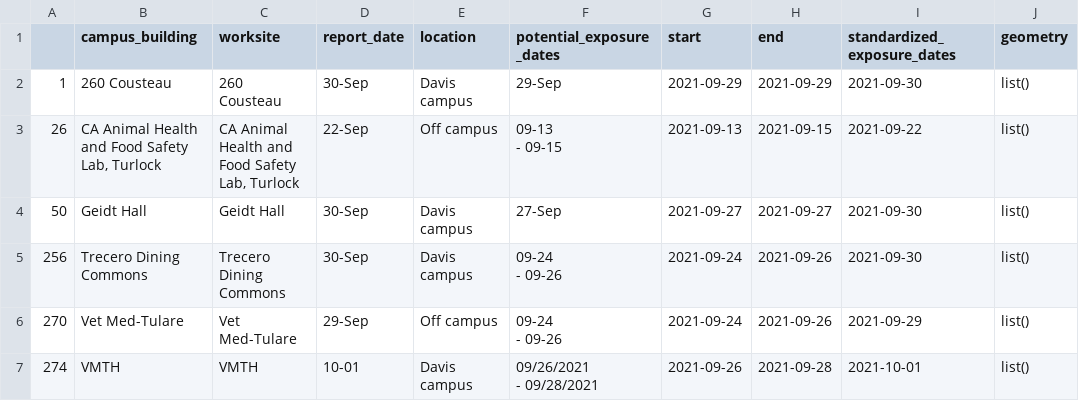
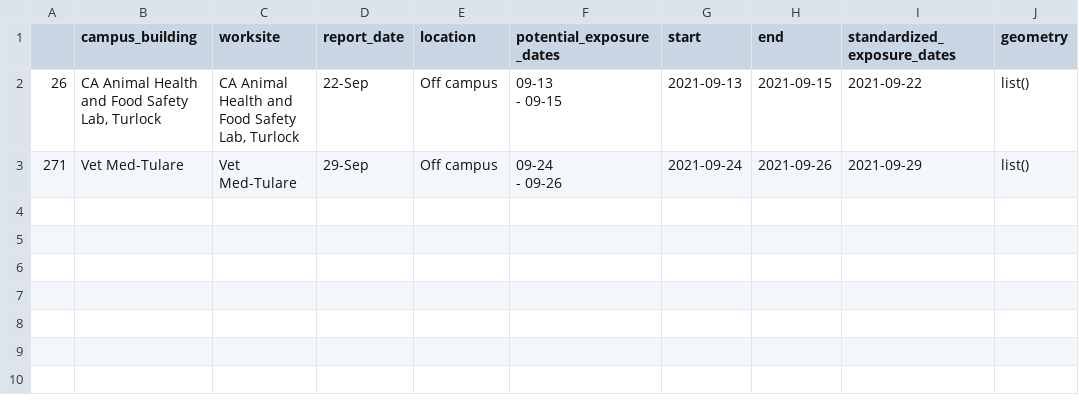
Before and after one commit to datalab-dev/covid_worksite_exposure, a CSV file: data/unmatched_buildings.csv, drawn as a sheet.

Commit message:
correct building name

```diff
--- a/data/unmatched_buildings.csv
+++ b/data/unmatched_buildings.csv
@@ -1,11 +1,5 @@
 "","campus_building","worksite","report_date","location","potential_exposure_dates","start","end","standardized_exposure_dates","geometry"
-"1","260 Cousteau","260 Cousteau","30-Sep","Davis campus","29-Sep",2021-09-29,2021-09-29,2021-09-30,list()
 "26","CA Animal Health and Food Safety Lab, Turlock","CA Animal Health and Food Safety Lab, Turlock","22-Sep","Off campus","09-13
  - 09-15",2021-09-13,2021-09-15,2021-09-22,list()
-"50","Geidt Hall","Geidt Hall","30-Sep","Davis campus","27-Sep",2021-09-27,2021-09-27,2021-09-30,list()
-"256","Trecero Dining Commons","Trecero Dining Commons","30-Sep","Davis campus","09-24
- - 09-26",2021-09-24,2021-09-26,2021-09-30,list()
-"270","Vet Med-Tulare","Vet Med-Tulare","29-Sep","Off campus","09-24
- - 09-26",2021-09-24,2021-09-26,2021-09-29,list()
-"274","VMTH","VMTH","10-01","Davis campus","09/26/2021
- - 09/28/2021",2021-09-26,2021-09-28,2021-10-01,list()
+"271","Vet Med-Tulare","Vet Med-Tulare","29-Sep","Off campus","09-24
+ - 09-26",2021-09-24,2021-09-26,2021-09-29,list()
```
Also changed, not shown: 3 other files.
